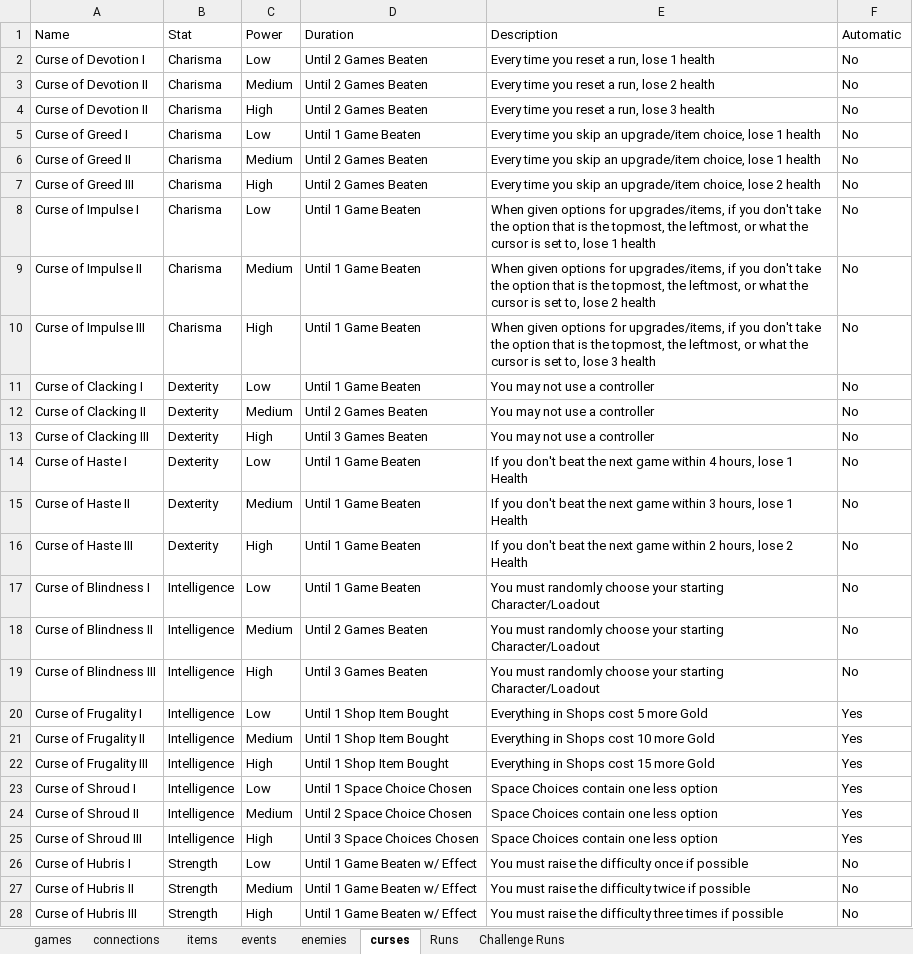
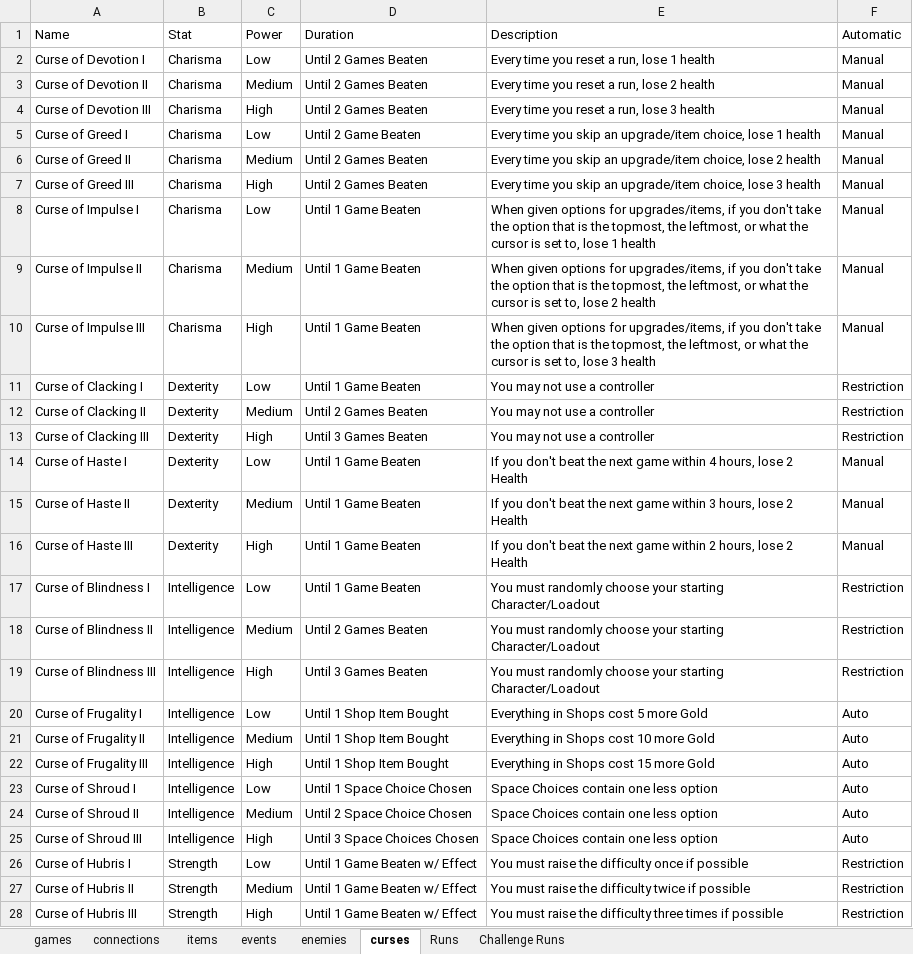
Before and after one commit to batsling/Roguelike-like, an Excel workbook: Roguelikes.xlsx, sheet curses, drawn as a sheet; only a part is shown; values as stored, in another font and other column widths than the file's, no borders; table styles not drawn; the diff covers the shown part only; the diff names each change by its address in the sheet, - before the commit and + after, or states it on an @@ line.

Commit message:
Add files via upload

```diff
--- a/Roguelikes.xlsx (sheet curses)
+++ b/Roguelikes.xlsx (sheet curses)
-F2:F10 (Automatic): No
+F2:F10 (Automatic): Manual
-A4 (Name): Curse of Devotion II
+A4 (Name): Curse of Devotion III
-D5 (Duration): Until 1 Game Beaten
+D5 (Duration): Until 2 Game Beaten
-E6 (Description): …choice, lose 1 health
+E6 (Description): …choice, lose 2 health
-E7 (Description): …choice, lose 2 health
+E7 (Description): …choice, lose 3 health
-F11:F13 (Automatic): No
+F11:F13 (Automatic): Restriction
-E14 (Description): …hours, lose 1 Health
+E14 (Description): …hours, lose 2 Health
-F14:F16 (Automatic): No
+F14:F16 (Automatic): Manual
-E15 (Description): …hours, lose 1 Health
+E15 (Description): …hours, lose 2 Health
-F17:F19 (Automatic): No
+F17:F19 (Automatic): Restriction
-F20:F25 (Automatic): Yes
+F20:F25 (Automatic): Auto
-F26:F28 (Automatic): No
+F26:F28 (Automatic): Restriction
```
Also changed, not shown: 16 edited cells elsewhere in this sheet.
